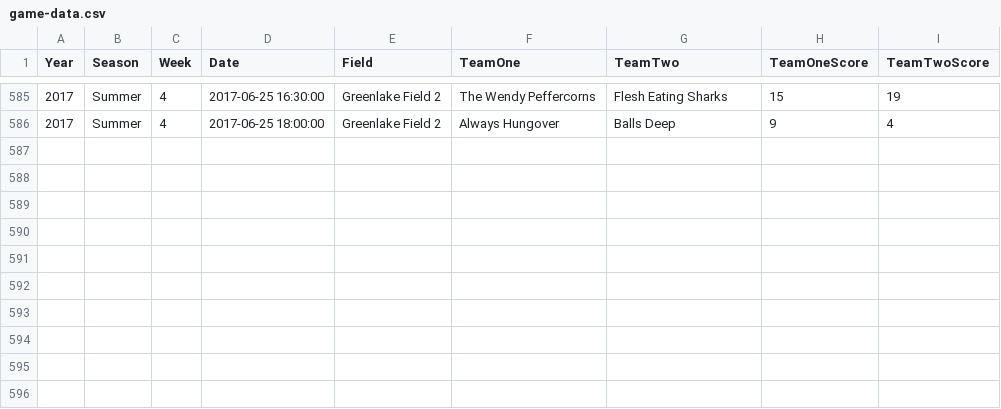
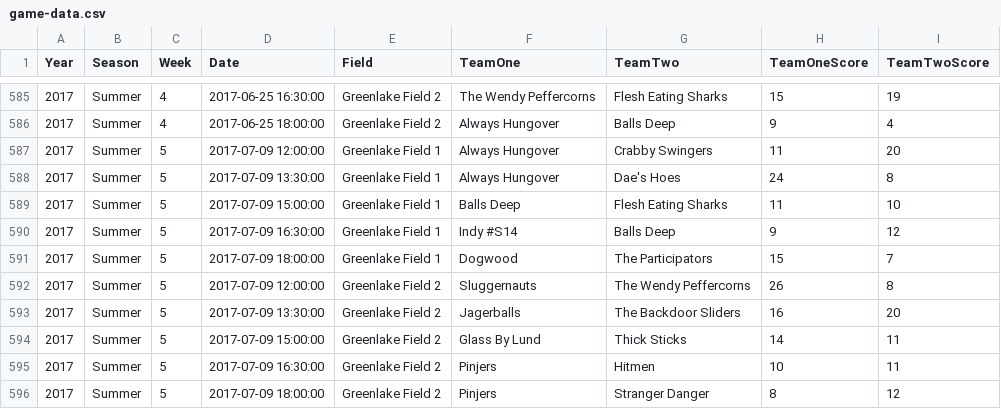
Before and after one commit to seaaan/softball, a CSV file: data/game-data.csv, drawn as a sheet; only a part is shown, gaps mark what is left out; the diff names each change by its address in the sheet, - before the commit and + after, or states it on an @@ line.

Commit message:
Add week 5 of summer 2017

```diff
--- a/data/game-data.csv
+++ b/data/game-data.csv
+row 587: 2017 | Summer | 5 | 2017-07-09 12:00:00 | Greenlake Field 1 | Always Hungover | Crabby Swingers | 11 | 20
+row 588: 2017 | Summer | 5 | 2017-07-09 13:30:00 | Greenlake Field 1 | Always Hungover | Dae's Hoes | 24 | 8
+row 589: 2017 | Summer | 5 | 2017-07-09 15:00:00 | Greenlake Field 1 | Balls Deep | Flesh Eating Sharks | 11 | 10
+row 590: 2017 | Summer | 5 | 2017-07-09 16:30:00 | Greenlake Field 1 | Indy #S14 | Balls Deep | 9 | 12
+row 591: 2017 | Summer | 5 | 2017-07-09 18:00:00 | Greenlake Field 1 | Dogwood | The Participators | 15 | 7
+row 592: 2017 | Summer | 5 | 2017-07-09 12:00:00 | Greenlake Field 2 | Sluggernauts | The Wendy Peffercorns | 26 | 8
+row 593: 2017 | Summer | 5 | 2017-07-09 13:30:00 | Greenlake Field 2 | Jagerballs | The Backdoor Sliders | 16 | 20
+row 594: 2017 | Summer | 5 | 2017-07-09 15:00:00 | Greenlake Field 2 | Glass By Lund | Thick Sticks | 14 | 11
+row 595: 2017 | Summer | 5 | 2017-07-09 16:30:00 | Greenlake Field 2 | Pinjers | Hitmen | 10 | 11
+row 596: 2017 | Summer | 5 | 2017-07-09 18:00:00 | Greenlake Field 2 | Pinjers | Stranger Danger | 8 | 12
```
Also changed, not shown: 1 other file.
